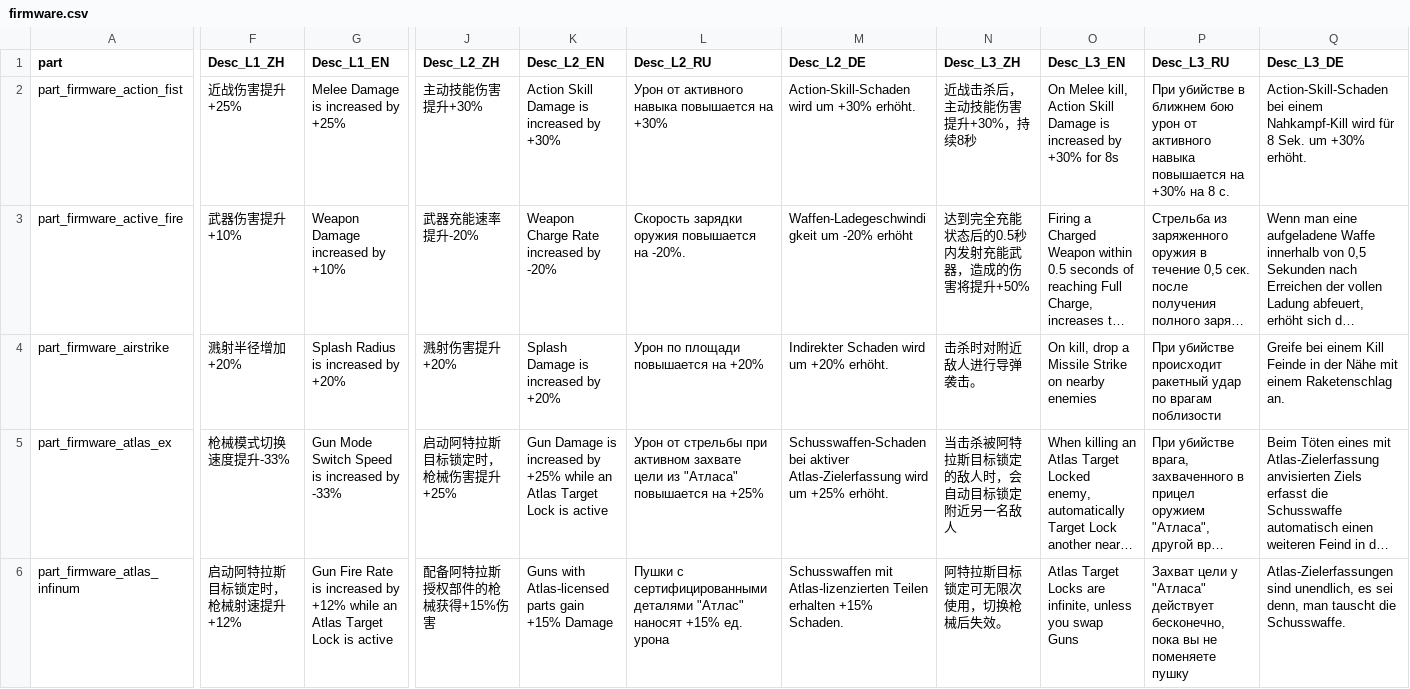
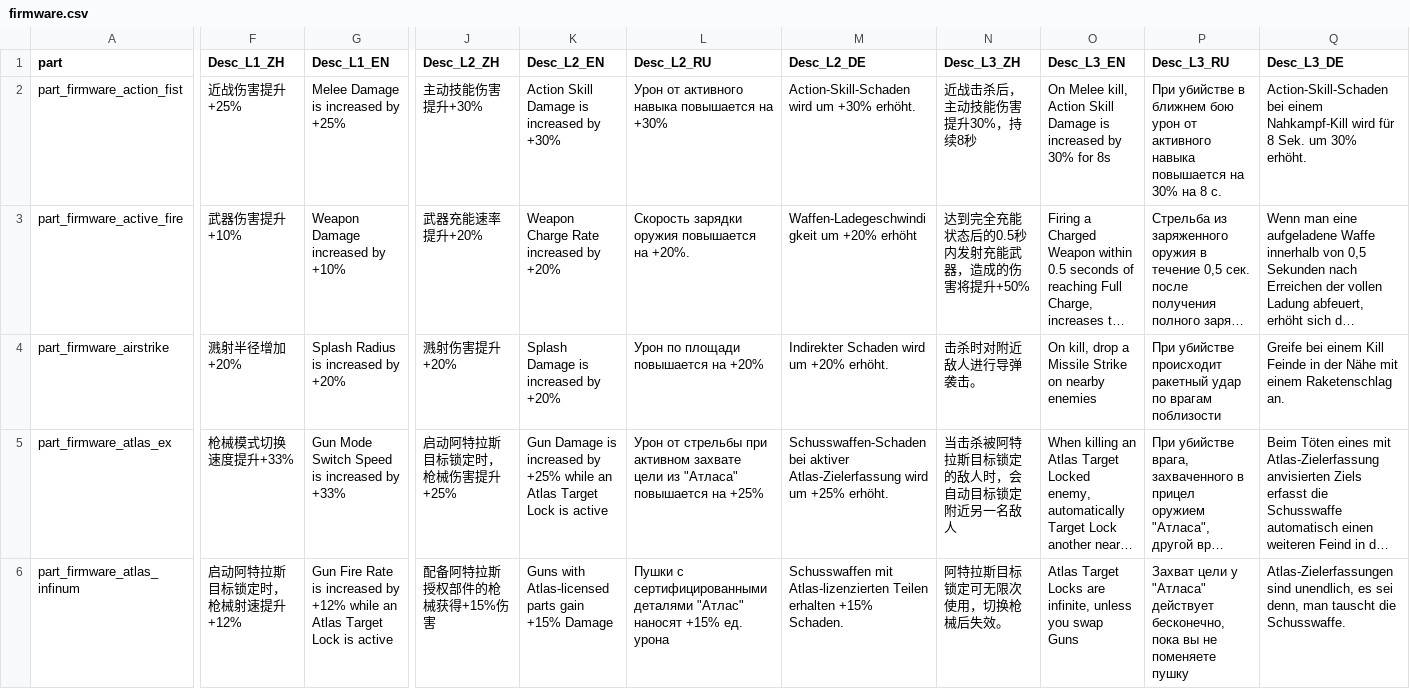
Before and after one commit to superexboom/Borderlands4-SaveEditor, a CSV file: data/firmware/firmware.csv, drawn as a sheet; only a part is shown, gaps mark what is left out; long unchanged cells end in …; the diff covers the shown part only; the diff names each change by its address in the sheet, - before the commit and + after, or states it on an @@ line.

```diff
--- a/data/firmware/firmware.csv
+++ b/data/firmware/firmware.csv
-N2 (Desc_L3_ZH): 近战击杀后，主动技能伤害提升+30%，持续8秒
+N2 (Desc_L3_ZH): 近战击杀后，主动技能伤害提升30%，持续8秒
-O2 (Desc_L3_EN): …increased by +30% for 8s
+O2 (Desc_L3_EN): …increased by 30% for 8s
-P2 (Desc_L3_RU): …повышается на +30% на 8…
+P2 (Desc_L3_RU): …повышается на 30% на 8…
-Q2 (Desc_L3_DE): …Sek. um +30% erhöht.
+Q2 (Desc_L3_DE): …Sek. um 30% erhöht.
-J3 (Desc_L2_ZH): 武器充能速率提升-20%
+J3 (Desc_L2_ZH): 武器充能速率提升+20%
-K3 (Desc_L2_EN): Weapon Charge Rate increased by -20%
+K3 (Desc_L2_EN): Weapon Charge Rate increased by +20%
-L3 (Desc_L2_RU): Скорость зарядки оружия повышается на -20%.
+L3 (Desc_L2_RU): Скорость зарядки оружия повышается на +20%.
-M3 (Desc_L2_DE): Waffen-Ladegeschwindigkeit um -20% erhöht
+M3 (Desc_L2_DE): Waffen-Ladegeschwindigkeit um +20% erhöht
-F5 (Desc_L1_ZH): 枪械模式切换速度提升-33%
+F5 (Desc_L1_ZH): 枪械模式切换速度提升+33%
-G5 (Desc_L1_EN): Gun Mode Switch Speed is increased by -33%
+G5 (Desc_L1_EN): Gun Mode Switch Speed is increased by +33%
```
Also changed, not shown: 74 edited cells elsewhere in this file, 3 other files.
